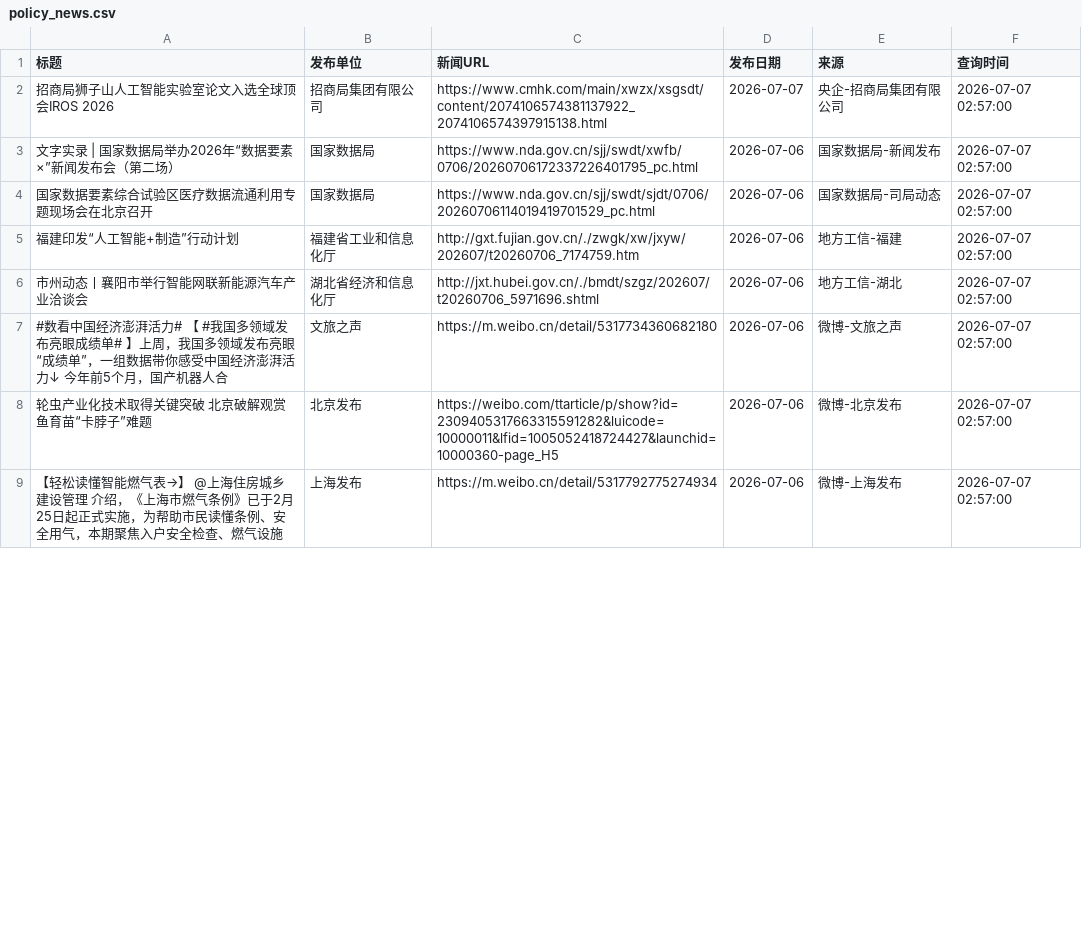
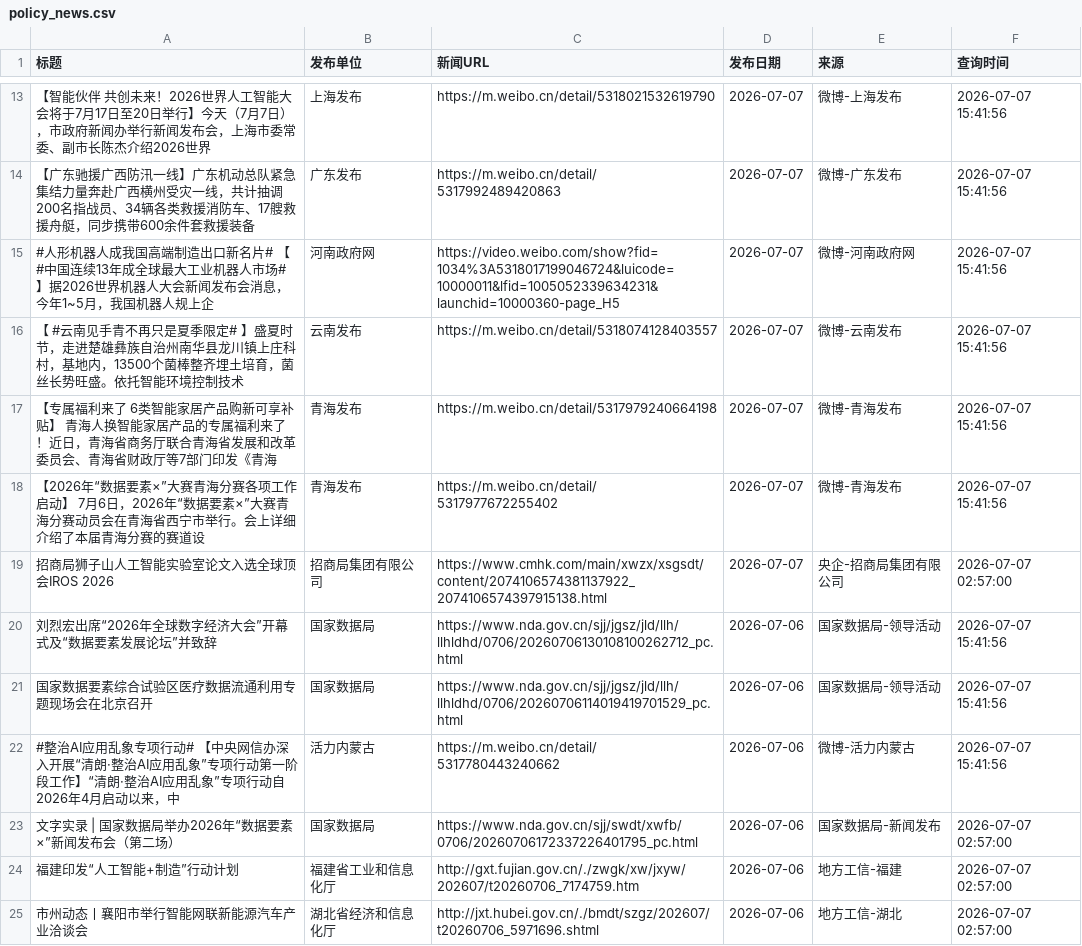
Before and after one commit to guluor-w/Automated-news-scraping, a CSV file: docs/data/policy_news.csv, drawn as a sheet; only a part is shown, gaps mark what is left out; the shorter side is filled out with more unchanged rows; the diff covers the shown part only.

```diff
--- a/docs/data/policy_news.csv
+++ b/docs/data/policy_news.csv
@@ -2,4 +13,12 @@
+【智能伙伴 共创未来！2026世界人工智能大会将于7月17日至20日举行】今天（7月7日），市政府新闻办举行新闻发布会，上海市委常委、副市长陈杰介绍2026世界,上海发布,https://m.weibo.cn/detail/5318021532619790,2026-07-07,微博-上海发布,2026-07-07 15:41:56
+【广东驰援广西防汛一线】广东机动总队紧急集结力量奔赴广西横州受灾一线，共计抽调200名指战员、34辆各类救援消防车、17艘救援舟艇，同步携带600余件套救援装备,广东发布,https://m.weibo.cn/detail/5317992489420863,2026-07-07,微博-广东发布,2026-07-07 15:41:56
+#人形机器人成我国高端制造出口新名片# 【 #中国连续13年成全球最大工业机器人市场# 】据2026世界机器人大会新闻发布会消息，今年1~5月，我国机器人规上企,河南政府网,https://video.weibo.com/show?fid=1034%3A5318017199046724&luicode=10000011&lfid=1005052339634231&launchid=10000360-page_H5,2026-07-07,微博-河南政府网,2026-07-07 15:41:56
+【 #云南见手青不再只是夏季限定# 】盛夏时节，走进楚雄彝族自治州南华县龙川镇上庄科村，基地内，13500个菌棒整齐埋土培育，菌丝长势旺盛。依托智能环境控制技术,云南发布,https://m.weibo.cn/detail/5318074128403557,2026-07-07,微博-云南发布,2026-07-07 15:41:56
+【专属福利来了 6类智能家居产品购新可享补贴】 青海人换智能家居产品的专属福利来了！近日，青海省商务厅联合青海省发展和改革委员会、青海省财政厅等7部门印发《青海,青海发布,https://m.weibo.cn/detail/5317979240664198,2026-07-07,微博-青海发布,2026-07-07 15:41:56
+【2026年“数据要素×”大赛青海分赛各项工作启动】 7月6日，2026年“数据要素×”大赛青海分赛动员会在青海省西宁市举行。会上详细介绍了本届青海分赛的赛道设,青海发布,https://m.weibo.cn/detail/5317977672255402,2026-07-07,微博-青海发布,2026-07-07 15:41:56
 招商局狮子山人工智能实验室论文入选全球顶会IROS 2026,招商局集团有限公司,https://www.cmhk.com/main/xwzx/xsgsdt/content/2074106574381137922_2074106574397915138.html,2026-07-07,央企-招商局集团有限公司,2026-07-07 02:57:00
+刘烈宏出席“2026年全球数字经济大会”开幕式及“数据要素发展论坛”并致辞,国家数据局,https://www.nda.gov.cn/sjj/jgsz/jld/llh/llhldhd/0706/20260706130108100262712_pc.html,2026-07-06,国家数据局-领导活动,2026-07-07 15:41:56
+国家数据要素综合试验区医疗数据流通利用专题现场会在北京召开,国家数据局,https://www.nda.gov.cn/sjj/jgsz/jld/llh/llhldhd/0706/20260706114019419701529_pc.html,2026-07-06,国家数据局-领导活动,2026-07-07 15:41:56
+#整治AI应用乱象专项行动# 【中央网信办深入开展“清朗·整治AI应用乱象”专项行动第一阶段工作】“清朗·整治AI应用乱象”专项行动自2026年4月启动以来，中,活力内蒙古,https://m.weibo.cn/detail/5317780443240662,2026-07-06,微博-活力内蒙古,2026-07-07 15:41:56
 文字实录 | 国家数据局举办2026年“数据要素×”新闻发布会（第二场）,国家数据局,https://www.nda.gov.cn/sjj/swdt/xwfb/0706/20260706172337226401795_pc.html,2026-07-06,国家数据局-新闻发布,2026-07-07 02:57:00
-国家数据要素综合试验区医疗数据流通利用专题现场会在北京召开,国家数据局,https://www.nda.gov.cn/sjj/swdt/sjdt/0706/20260706114019419701529_pc.html,2026-07-06,国家数据局-司局动态,2026-07-07 02:57:00
 福建印发“人工智能+制造”行动计划,福建省工业和信息化厅,http://gxt.fujian.gov.cn/./zwgk/xw/jxyw/202607/t20260706_7174759.htm,2026-07-06,地方工信-福建,2026-07-07 02:57:00
```
Also changed, not shown: 11 added rows, 1 removed row and 6 edited cells elsewhere in this file, 3 other files.
